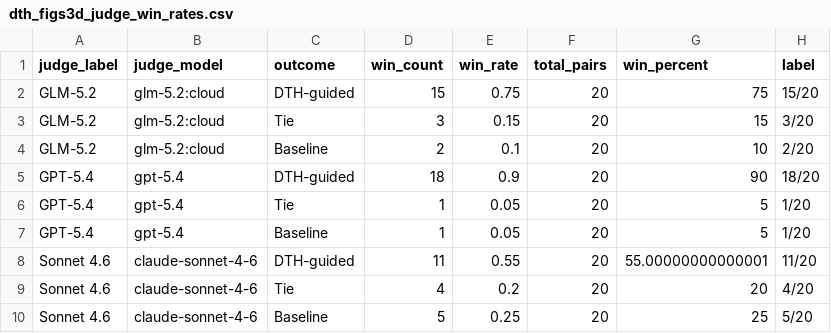
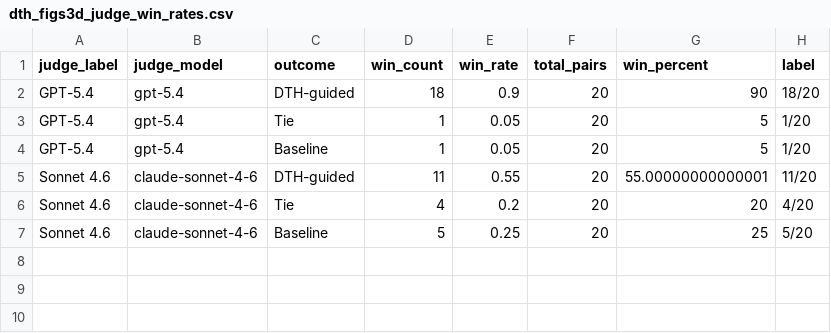
Before and after one commit to junghyunJJ/DeepMAST, a CSV file: benchmarks/dth/results/figure_tables/dth_figs3d_judge_win_rates.csv, drawn as a sheet.

```diff
--- a/benchmarks/dth/results/figure_tables/dth_figs3d_judge_win_rates.csv
+++ b/benchmarks/dth/results/figure_tables/dth_figs3d_judge_win_rates.csv
@@ -1,5 +1,2 @@
 judge_label,judge_model,outcome,win_count,win_rate,total_pairs,win_percent,label
-GLM-5.2,glm-5.2:cloud,DTH-guided,15,0.75,20,75,15/20
-GLM-5.2,glm-5.2:cloud,Tie,3,0.15,20,15,3/20
-GLM-5.2,glm-5.2:cloud,Baseline,2,0.1,20,10,2/20
 GPT-5.4,gpt-5.4,DTH-guided,18,0.9,20,90,18/20
```
Also changed, not shown: benchmarks/dth/results/figure_tables/dth_fig3b_claim_boundary_pair_means.csv, benchmarks/dth/results/figure_tables/dth_fig3b_claim_boundary_pairs.csv, 56 other files.
